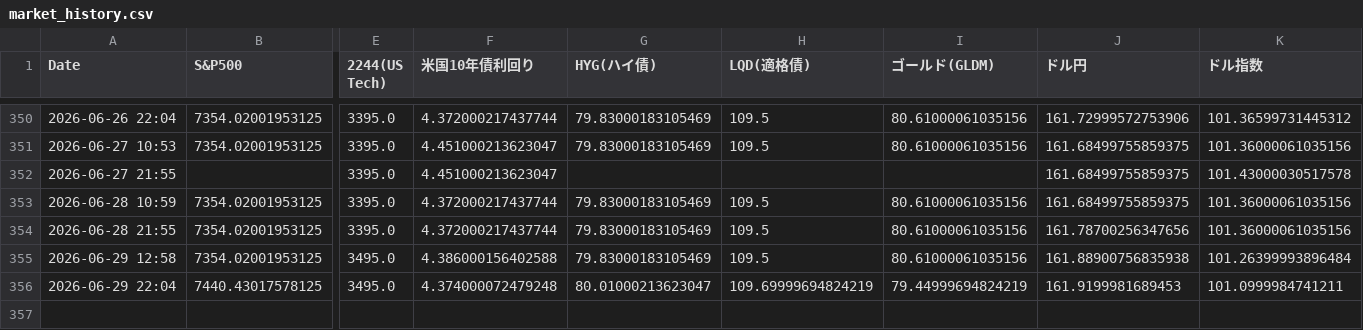
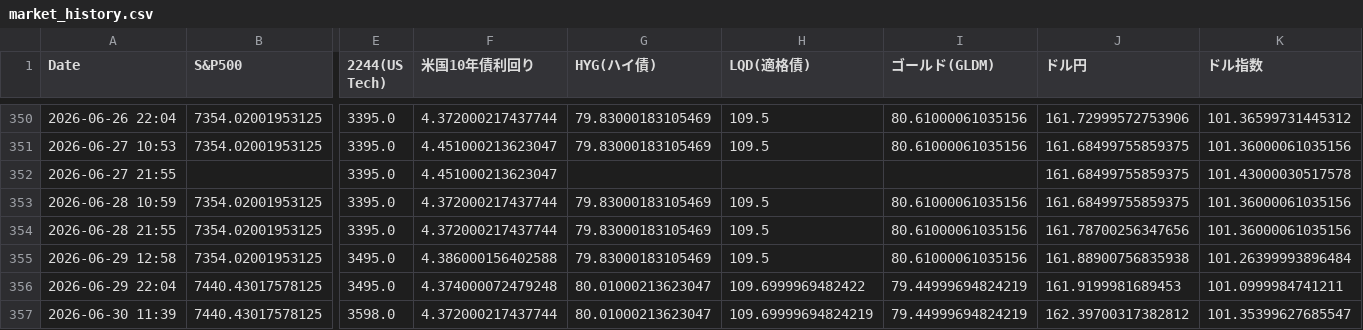
Before and after one commit to tetsustrategist-glitch/market-analyzer, a CSV file: market_history.csv, drawn as a sheet; only a part is shown, gaps mark what is left out; rows hold the shown columns only; the diff names each change by its address in the sheet, - before the commit and + after, or states it on an @@ line.

```diff
--- a/market_history.csv
+++ b/market_history.csv
-H356 (LQD(適格債)): 109.69999694824219
+H356 (LQD(適格債)): 109.6999969482422
+row 357: 2026-06-30 11:39 | 7440.43017578125 | 3598.0 | 4.372000217437744 | 80.01000213623047 | 109.69999694824219 | 79.44999694824219 | 162.39700317382812 | 101.35399627685547
```
Also changed, not shown: 2 other files.
